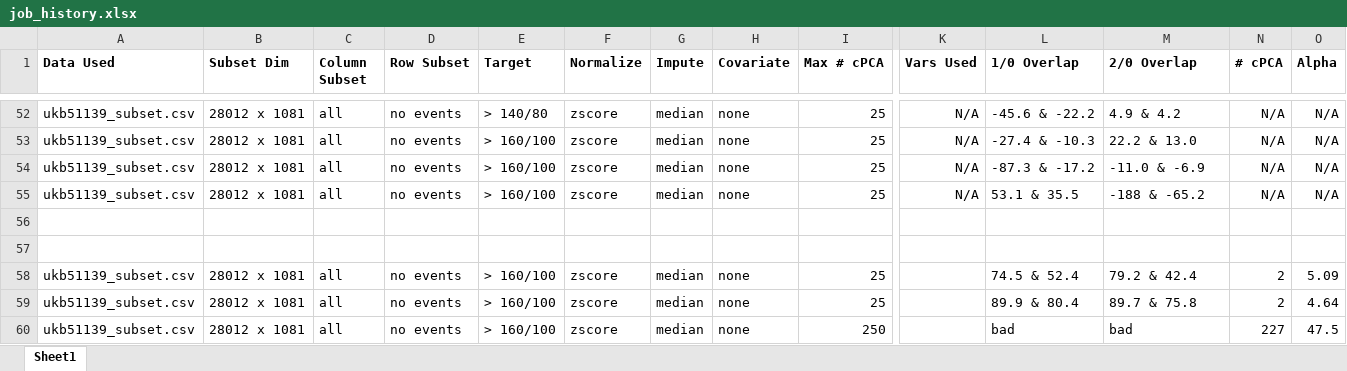
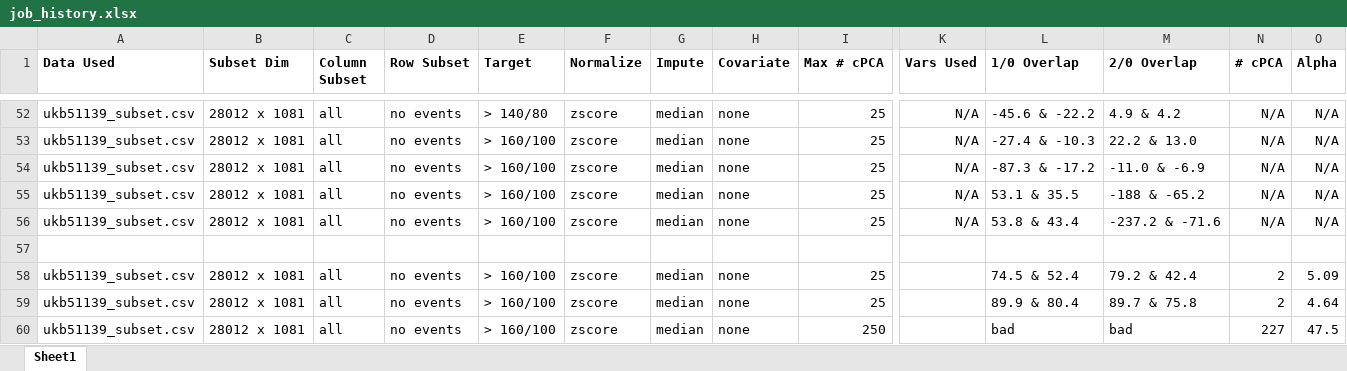
Before and after one commit to zhaohanxiong/OxfordCVM, an Excel workbook: job_history.xlsx, sheet Sheet1, drawn as a sheet; only a part is shown, gaps mark what is left out; values as stored, in another font and other column widths than the file's, no borders; rows hold the shown columns only; the diff names each change by its address in the sheet, - before the commit and + after, or states it on an @@ line.

Commit message:
added job run results

```diff
--- a/job_history.xlsx (sheet Sheet1)
+++ b/job_history.xlsx (sheet Sheet1)
-row 56: (empty)
+row 56: ukb51139_subset.csv | 28012 x 1081 | all | no events | > 160/100 | zscore | median | none | 25 | N/A | 53.8 & 43.4 | -237.2 & -71.6 | N/A | N/A
```
